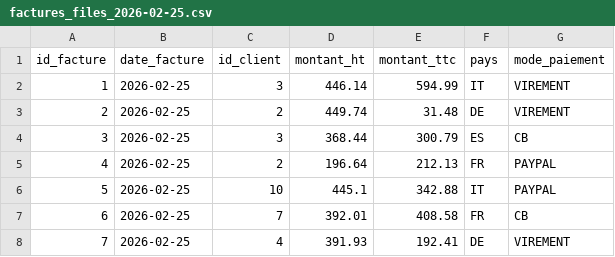
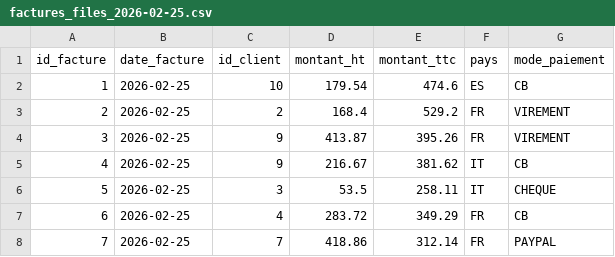
Before and after one commit to BOUSSADAIT0/airflow_projet_ipssi, a CSV file: hdfs/raw/factures/files/2026-02-25/factures_files_2026-02-25.csv, drawn as a sheet; only a part is shown; the diff covers the shown part only.

```diff
--- a/hdfs/raw/factures/files/2026-02-25/factures_files_2026-02-25.csv
+++ b/hdfs/raw/factures/files/2026-02-25/factures_files_2026-02-25.csv
@@ -1,8 +1,8 @@
 id_facture,date_facture,id_client,montant_ht,montant_ttc,pays,mode_paiement
-1,2026-02-25,3,446.14,594.99,IT,VIREMENT
-2,2026-02-25,2,449.74,31.48,DE,VIREMENT
-3,2026-02-25,3,368.44,300.79,ES,CB
-4,2026-02-25,2,196.64,212.13,FR,PAYPAL
-5,2026-02-25,10,445.1,342.88,IT,PAYPAL
-6,2026-02-25,7,392.01,408.58,FR,CB
-7,2026-02-25,4,391.93,192.41,DE,VIREMENT
+1,2026-02-25,10,179.54,474.6,ES,CB
+2,2026-02-25,2,168.4,529.2,FR,VIREMENT
+3,2026-02-25,9,413.87,395.26,FR,VIREMENT
+4,2026-02-25,9,216.67,381.62,IT,CB
+5,2026-02-25,3,53.5,258.11,IT,CHEQUE
+6,2026-02-25,4,283.72,349.29,FR,CB
+7,2026-02-25,7,418.86,312.14,FR,PAYPAL
```
Also changed, not shown: 56 edited cells elsewhere in this file, hdfs/raw/factures/db/2026-02-25/factures_db_2026-02-25.csv, 30 other files.
